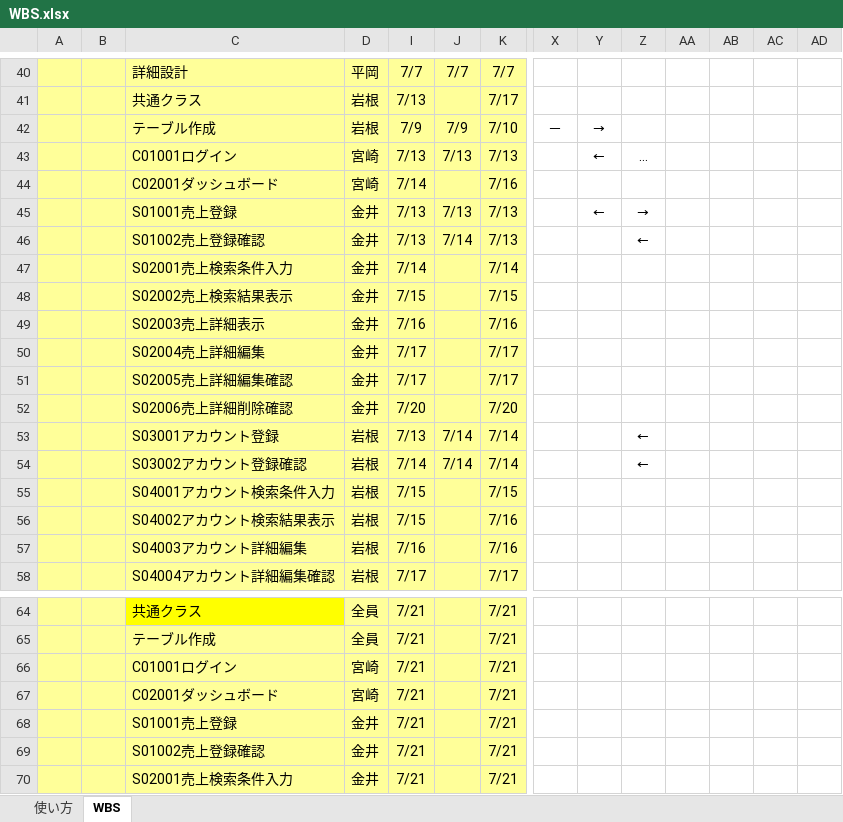
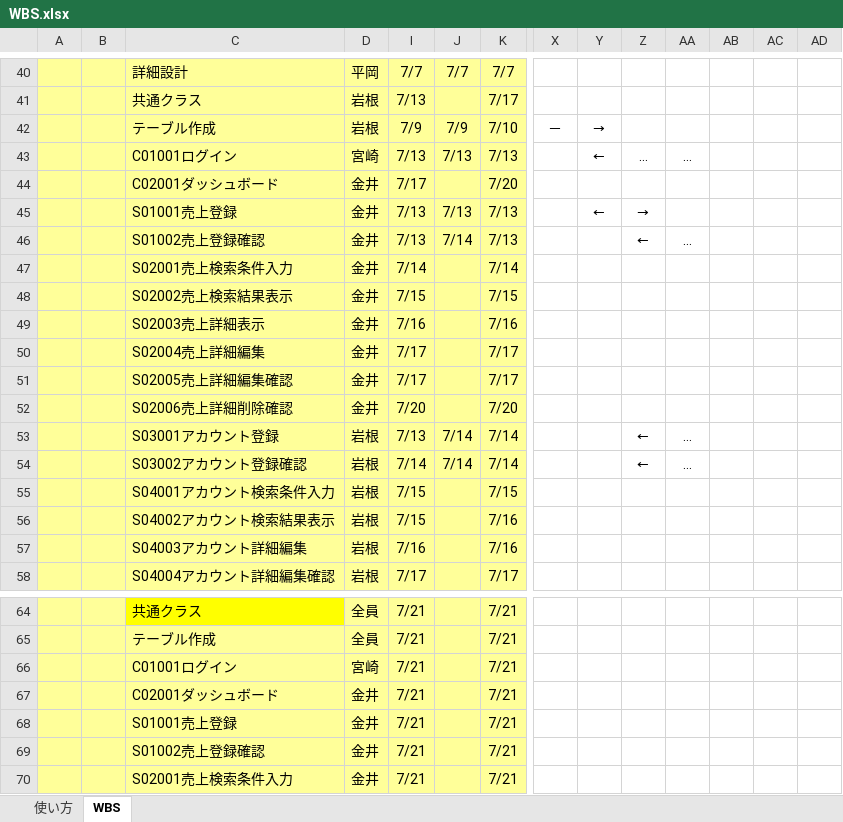
Before and after one commit to satoshi-hiraoka/2020-PBL-teamB, an Excel workbook: プロジェクト関連ファイル/50_WBS/WBS.xlsx, sheet WBS, drawn as a sheet; only a part is shown, gaps mark what is left out; values as stored, in another font and other column widths than the file's, no borders; conditional formats not drawn; removed rows and columns are numbered as before the commit, all else as after; rows hold the shown columns only; the diff names each change by its address in the sheet, - before the commit and + after, or states it on an @@ line.

Commit message:
fixed 担当変更とそれに伴うリスケ  by kanai

```diff
--- a/プロジェクト関連ファイル/50_WBS/WBS.xlsx (sheet WBS)
+++ b/プロジェクト関連ファイル/50_WBS/WBS.xlsx (sheet WBS)
-AA43: (empty)
+AA43: …
-row 44:  |  | C02001ダッシュボード | 宮崎 | 7/14 |  | 7/16
+row 44:  |  | C02001ダッシュボード | 金井 | 7/17 |  | 7/20
-AA46: (empty)
+AA46: …
-AA53:AA54: (empty)
+AA53:AA54: …
-D67: 宮崎
+D67: 金井
```
